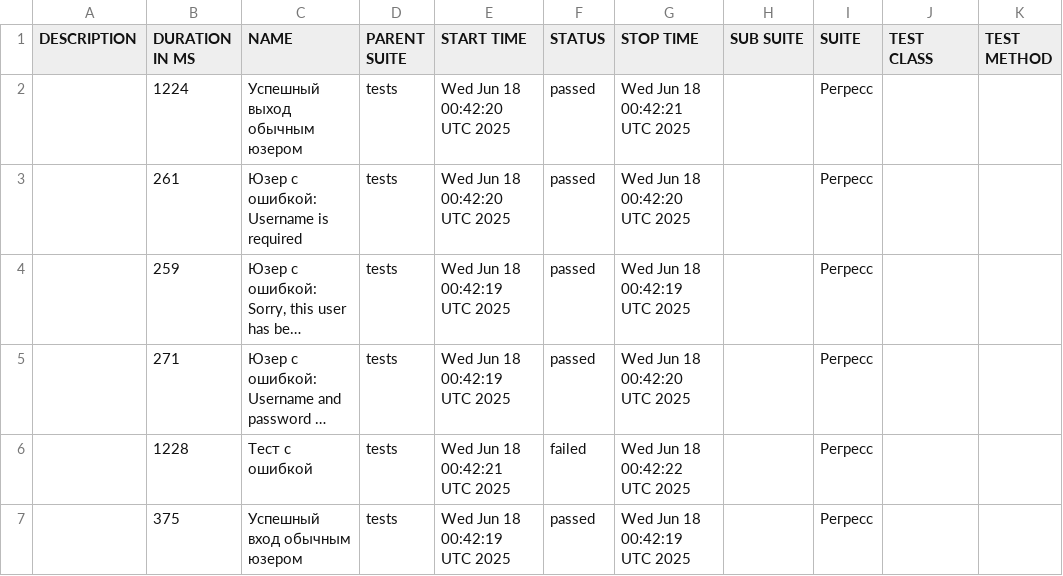
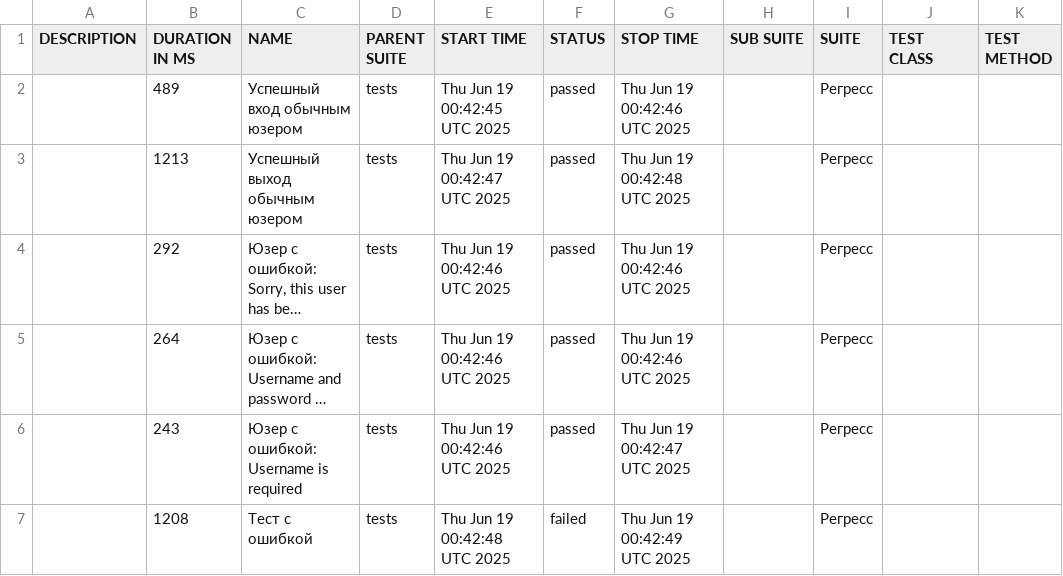
Before and after one commit to barsovichok/playwright_python_training, a CSV file: data/suites.csv, drawn as a sheet; long unchanged cells end in …; removed rows and columns are numbered as before the commit, all else as after; the diff names each change by its address in the sheet, - before the commit and + after, or states it on an @@ line.

```diff
--- a/data/suites.csv
+++ b/data/suites.csv
-B2 (DURATION IN MS): 1224
+B2 (DURATION IN MS): 489
-C2 (NAME): Успешный выход обычным юзером
+C2 (NAME): Успешный вход обычным юзером
-E2 (START TIME): Wed Jun 18 00:42:20 UTC 2025
+E2 (START TIME): Thu Jun 19 00:42:45 UTC 2025
-G2 (STOP TIME): Wed Jun 18 00:42:21 UTC 2025
+G2 (STOP TIME): Thu Jun 19 00:42:46 UTC 2025
-B3 (DURATION IN MS): 261
+B3 (DURATION IN MS): 1213
-C3 (NAME): Юзер с ошибкой: Username is required
+C3 (NAME): Успешный выход обычным юзером
-E3 (START TIME): Wed Jun 18 00:42:20 UTC 2025
+E3 (START TIME): Thu Jun 19 00:42:47 UTC 2025
-G3 (STOP TIME): Wed Jun 18 00:42:20 UTC 2025
+G3 (STOP TIME): Thu Jun 19 00:42:48 UTC 2025
-B4 (DURATION IN MS): 259
+B4 (DURATION IN MS): 292
-E4:E5 (START TIME): Wed Jun 18 00:42:19 UTC 2025
+E4:E5 (START TIME): Thu Jun 19 00:42:46 UTC 2025
-G4 (STOP TIME): Wed Jun 18 00:42:19 UTC 2025
+G4 (STOP TIME): Thu Jun 19 00:42:46 UTC 2025
-B5 (DURATION IN MS): 271
+B5 (DURATION IN MS): 264
-G5 (STOP TIME): Wed Jun 18 00:42:20 UTC 2025
+G5 (STOP TIME): Thu Jun 19 00:42:46 UTC 2025
+row 6:  | 243 | Юзер с ошибкой: Username is required | tests | Thu Jun 19 00:42:46 UTC 2025 | passed | Thu Jun 19 00:42:47 UTC 2025 |  | Регресс
-B7 (DURATION IN MS): 1228
+B7 (DURATION IN MS): 1208
-E7 (START TIME): Wed Jun 18 00:42:21 UTC 2025
+E7 (START TIME): Thu Jun 19 00:42:48 UTC 2025
-G7 (STOP TIME): Wed Jun 18 00:42:22 UTC 2025
+G7 (STOP TIME): Thu Jun 19 00:42:49 UTC 2025
-row 7:  | 375 | Успешный вход обычным юзером | tests | Wed Jun 18 00:42:19 UTC 2025 | passed | Wed Jun 18 00:42:19 UTC 2025 |  | Регресс
```
Also changed, not shown: data/behaviors.csv, 29 other files.
